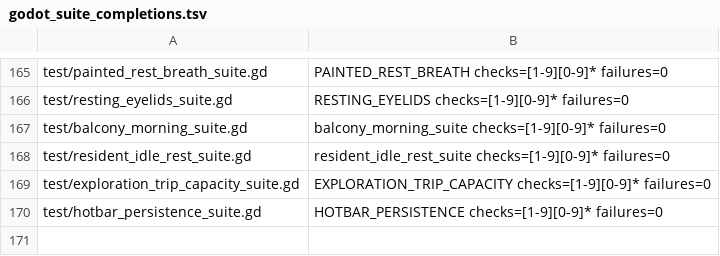
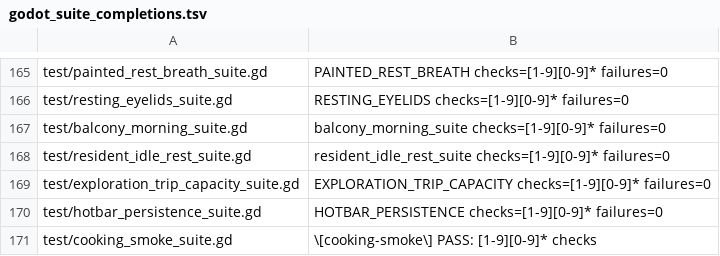
Before and after one commit to narutojzm1-dot/youjia, a TSV file: tools/lib/godot_suite_completions.tsv, drawn as a sheet; only a part is shown, gaps mark what is left out.

Commit message:
test(#705): register cooking_smoke_suite in daily verify

```diff
--- a/tools/lib/godot_suite_completions.tsv
+++ b/tools/lib/godot_suite_completions.tsv
@@ -170 +170,2 @@ test/exploration_trip_capacity_suite.gd	EXPLORATION_TRIP_CAPACITY checks=[1-9][0
 test/hotbar_persistence_suite.gd	HOTBAR_PERSISTENCE checks=[1-9][0-9]* failures=0
+test/cooking_smoke_suite.gd	\[cooking-smoke\] PASS: [1-9][0-9]* checks
```
Also changed, not shown: 1 other file.
